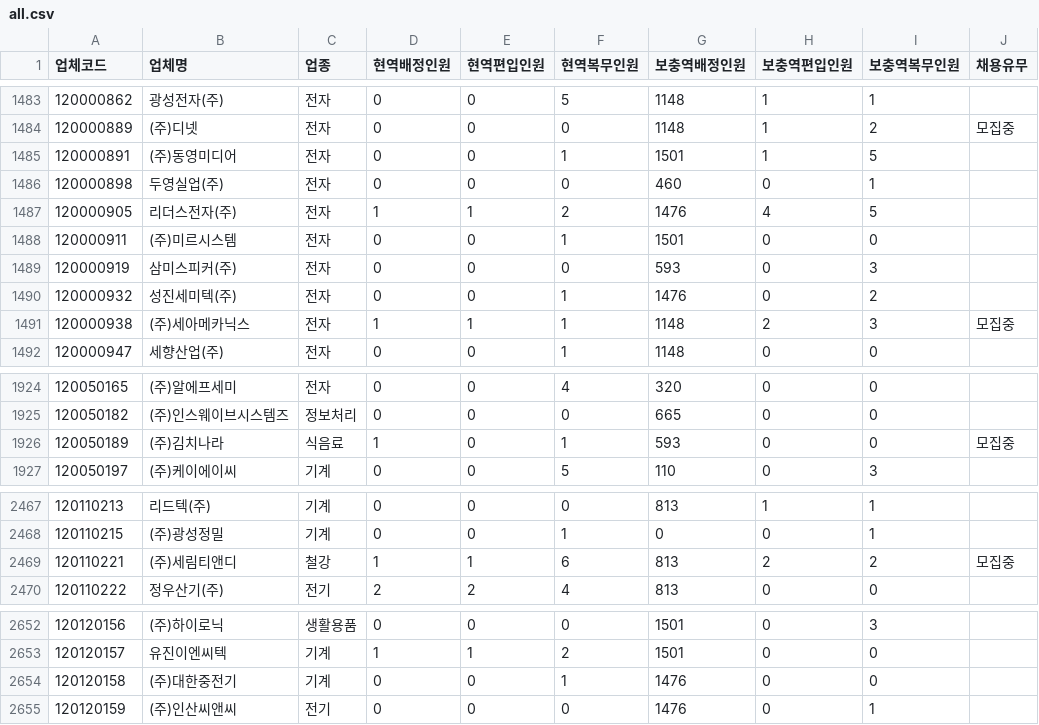
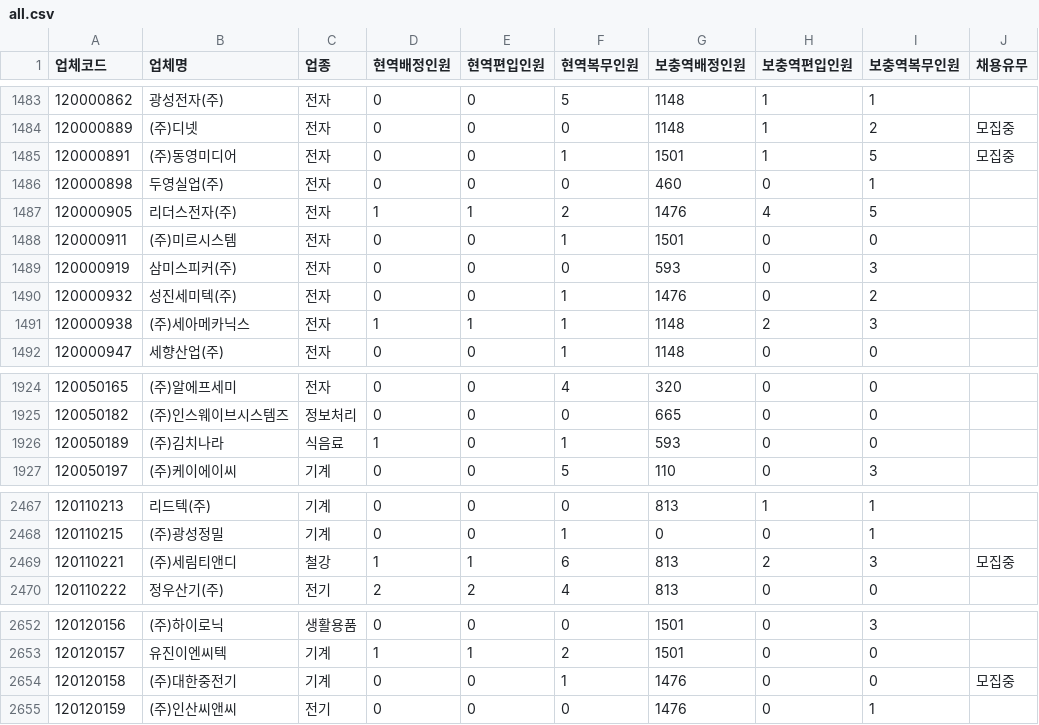
Before and after one commit to stleamist/mma-company-crawler, a CSV file: result/all.csv, drawn as a sheet; only a part is shown, gaps mark what is left out; the diff covers the shown part only.

```diff
--- a/result/all.csv
+++ b/result/all.csv
@@ -1484,3 +1484,3 @@
 120000889,(주)디넷,전자,0,0,0,1148,1,2,모집중
-120000891,(주)동영미디어,전자,0,0,1,1501,1,5,
+120000891,(주)동영미디어,전자,0,0,1,1501,1,5,모집중
 120000898,두영실업(주),전자,0,0,0,460,0,1,
@@ -1490,3 +1490,3 @@
 120000932,성진세미텍(주),전자,0,0,1,1476,0,2,
-120000938,(주)세아메카닉스,전자,1,1,1,1148,2,3,모집중
+120000938,(주)세아메카닉스,전자,1,1,1,1148,2,3,
 120000947,세향산업(주),전자,0,0,1,1148,0,0,
@@ -1925,3 +1925,3 @@
 120050182,(주)인스웨이브시스템즈,정보처리,0,0,0,665,0,0,
-120050189,(주)김치나라,식음료,1,0,1,593,0,0,모집중
+120050189,(주)김치나라,식음료,1,0,1,593,0,0,
 120050197,(주)케이에이씨,기계,0,0,5,110,0,3,
@@ -2468,3 +2468,3 @@
 120110215,(주)광성정밀,기계,0,0,1,0,0,1,
-120110221,(주)세림티앤디,철강,1,1,6,813,2,2,모집중
+120110221,(주)세림티앤디,철강,1,1,6,813,2,3,모집중
 120110222,정우산기(주),전기,2,2,4,813,0,0,
@@ -2653,3 +2653,3 @@
 120120157,유진이엔씨텍,기계,1,1,2,1501,0,0,
-120120158,(주)대한중전기,기계,0,0,1,1476,0,0,
+120120158,(주)대한중전기,기계,0,0,1,1476,0,0,모집중
 120120159,(주)인산씨앤씨,전기,0,0,0,1476,0,1,
```
Also changed, not shown: 27 edited cells elsewhere in this file, result/it-primary.csv, result/it-secondary.csv, 2 other files.
